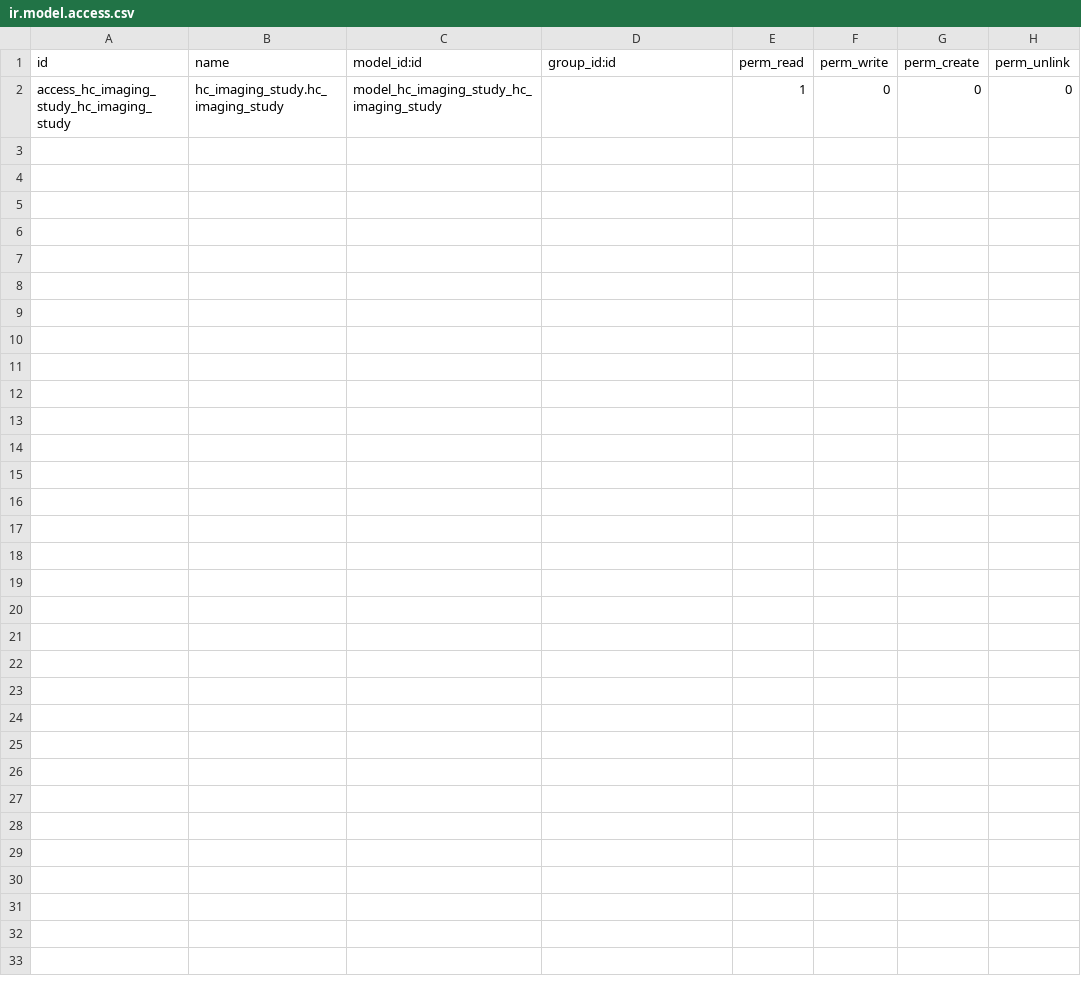
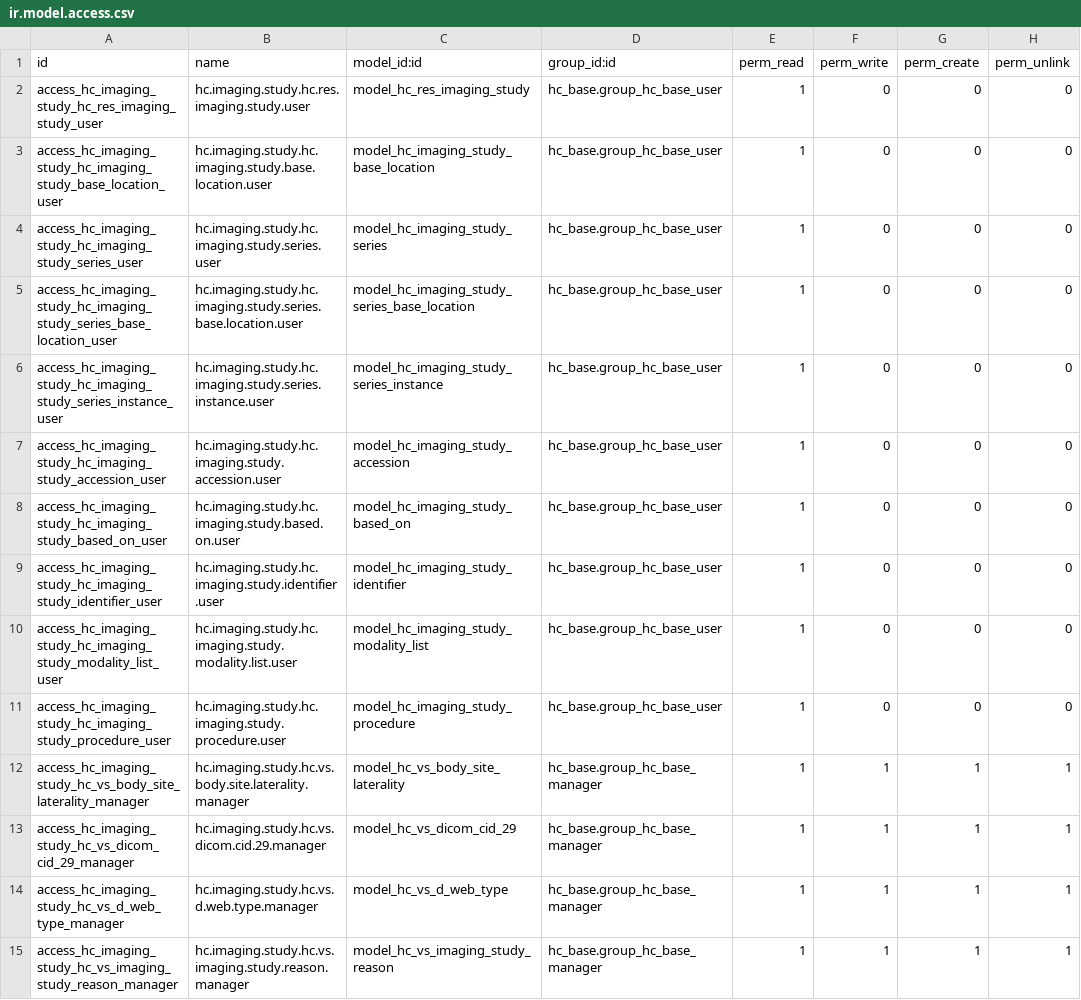
Before and after one commit to LasLabs/odoo-fhir, a CSV file: addons/hc_imaging_study/security/ir.model.access.csv, drawn as a sheet.

```diff
--- a/addons/hc_imaging_study/security/ir.model.access.csv
+++ b/addons/hc_imaging_study/security/ir.model.access.csv
@@ -1,2 +1,15 @@
 id,name,model_id:id,group_id:id,perm_read,perm_write,perm_create,perm_unlink
-access_hc_imaging_study_hc_imaging_study,hc_imaging_study.hc_imaging_study,model_hc_imaging_study_hc_imaging_study,,1,0,0,0
+access_hc_imaging_study_hc_res_imaging_study_user,hc.imaging.study.hc.res.imaging.study.user,model_hc_res_imaging_study,hc_base.group_hc_base_user,1,0,0,0
+access_hc_imaging_study_hc_imaging_study_base_location_user,hc.imaging.study.hc.imaging.study.base.location.user,model_hc_imaging_study_base_location,hc_base.group_hc_base_user,1,0,0,0
+access_hc_imaging_study_hc_imaging_study_series_user,hc.imaging.study.hc.imaging.study.series.user,model_hc_imaging_study_series,hc_base.group_hc_base_user,1,0,0,0
+access_hc_imaging_study_hc_imaging_study_series_base_location_user,hc.imaging.study.hc.imaging.study.series.base.location.user,model_hc_imaging_study_series_base_location,hc_base.group_hc_base_user,1,0,0,0
+access_hc_imaging_study_hc_imaging_study_series_instance_user,hc.imaging.study.hc.imaging.study.series.instance.user,model_hc_imaging_study_series_instance,hc_base.group_hc_base_user,1,0,0,0
+access_hc_imaging_study_hc_imaging_study_accession_user,hc.imaging.study.hc.imaging.study.accession.user,model_hc_imaging_study_accession,hc_base.group_hc_base_user,1,0,0,0
+access_hc_imaging_study_hc_imaging_study_based_on_user,hc.imaging.study.hc.imaging.study.based.on.user,model_hc_imaging_study_based_on,hc_base.group_hc_base_user,1,0,0,0
+access_hc_imaging_study_hc_imaging_study_identifier_user,hc.imaging.study.hc.imaging.study.identifier.user,model_hc_imaging_study_identifier,hc_base.group_hc_base_user,1,0,0,0
+access_hc_imaging_study_hc_imaging_study_modality_list_user,hc.imaging.study.hc.imaging.study.modality.list.user,model_hc_imaging_study_modality_list,hc_base.group_hc_base_user,1,0,0,0
+access_hc_imaging_study_hc_imaging_study_procedure_user,hc.imaging.study.hc.imaging.study.procedure.user,model_hc_imaging_study_procedure,hc_base.group_hc_base_user,1,0,0,0
+access_hc_imaging_study_hc_vs_body_site_laterality_manager,hc.imaging.study.hc.vs.body.site.laterality.manager,model_hc_vs_body_site_laterality,hc_base.group_hc_base_manager,1,1,1,1
+access_hc_imaging_study_hc_vs_dicom_cid_29_manager,hc.imaging.study.hc.vs.dicom.cid.29.manager,model_hc_vs_dicom_cid_29,hc_base.group_hc_base_manager,1,1,1,1
+access_hc_imaging_study_hc_vs_d_web_type_manager,hc.imaging.study.hc.vs.d.web.type.manager,model_hc_vs_d_web_type,hc_base.group_hc_base_manager,1,1,1,1
+access_hc_imaging_study_hc_vs_imaging_study_reason_manager,hc.imaging.study.hc.vs.imaging.study.reason.manager,model_hc_vs_imaging_study_reason,hc_base.group_hc_base_manager,1,1,1,1
```
Also changed, not shown: addons/hc_clinical_impression/security/ir.model.access.csv, addons/hc_endpoint/security/ir.model.access.csv, 33 other files.
